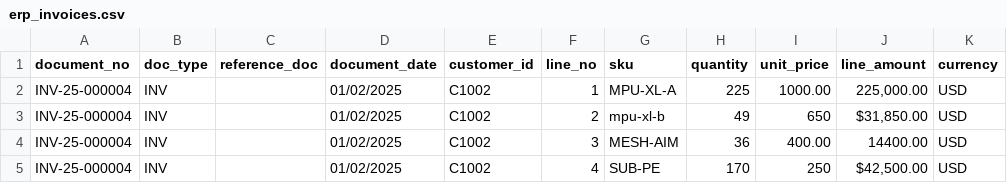
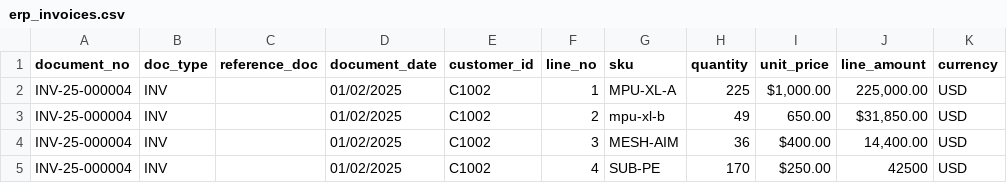
Before and after one commit to IanMc108/FactorySim, a CSV file: docs/samples/erp_invoices.csv, drawn as a sheet.

```diff
--- a/docs/samples/erp_invoices.csv
+++ b/docs/samples/erp_invoices.csv
@@ -1,5 +1,5 @@
 document_no,doc_type,reference_doc,document_date,customer_id,line_no,sku,quantity,unit_price,line_amount,currency
-INV-25-000004,INV,,01/02/2025,C1002,1,MPU-XL-A,225,1000.00,"225,000.00",USD
-INV-25-000004,INV,,01/02/2025,C1002,2,mpu-xl-b,49,650,"$31,850.00",USD
-INV-25-000004,INV,,01/02/2025,C1002,3,MESH-AIM,36,400.00,14400.00,USD
-INV-25-000004,INV,,01/02/2025,C1002,4,SUB-PE,170,250,"$42,500.00",USD
+INV-25-000004,INV,,01/02/2025,C1002,1,MPU-XL-A,225,"$1,000.00","225,000.00",USD
+INV-25-000004,INV,,01/02/2025,C1002,2,mpu-xl-b,49,650.00,"$31,850.00",USD
+INV-25-000004,INV,,01/02/2025,C1002,3,MESH-AIM,36,$400.00,"14,400.00",USD
+INV-25-000004,INV,,01/02/2025,C1002,4,SUB-PE,170,$250.00,42500,USD
```
Also changed, not shown: docs/samples/erp_goods_receipts.csv, 25 other files.
